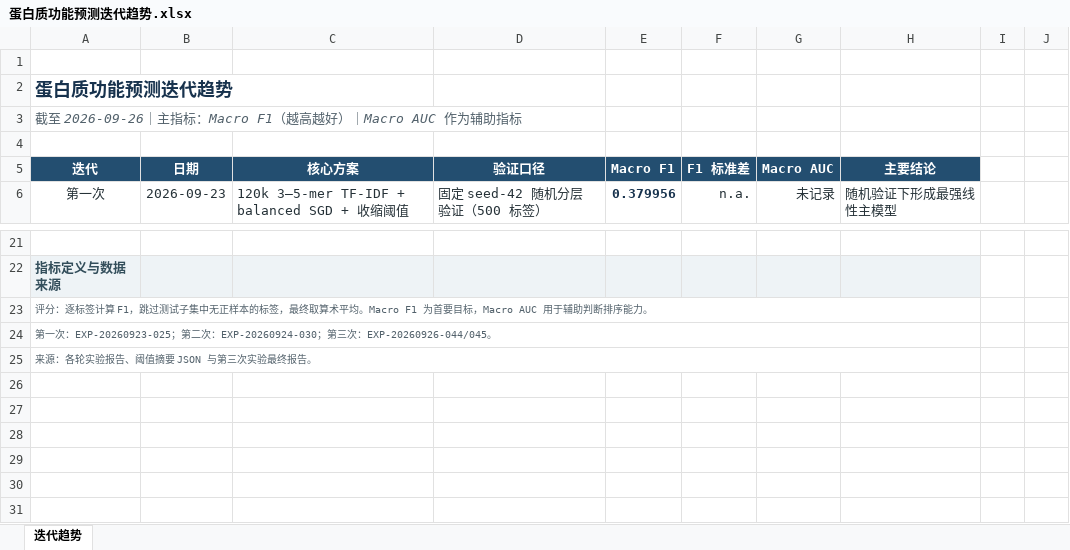
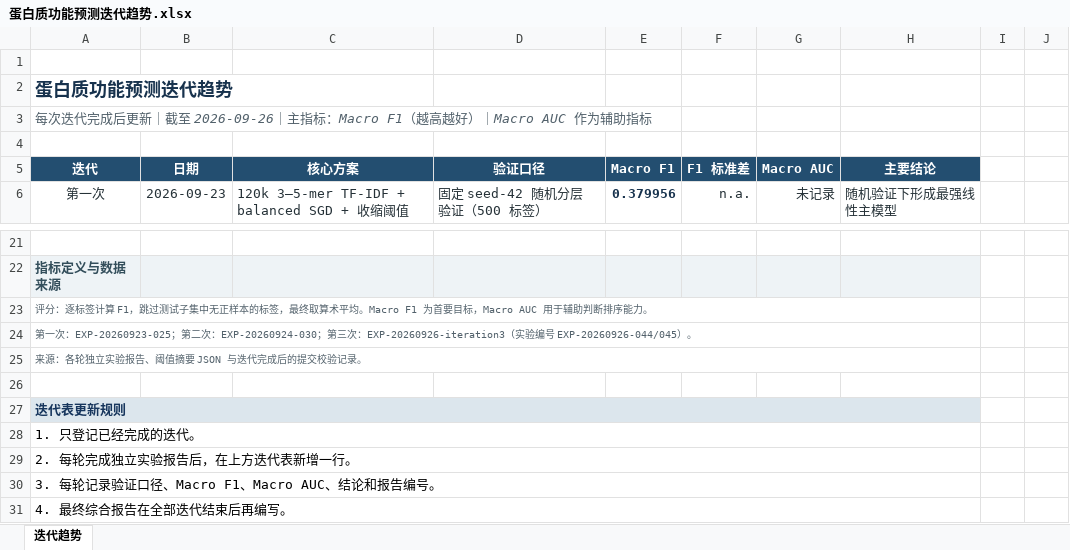
Before and after one commit to Loglog3508/protein_function_prediction, an Excel workbook: reports/蛋白质功能预测迭代趋势.xlsx, sheet 迭代趋势, drawn as a sheet; only a part is shown, gaps mark what is left out; values as stored, in another font and other column widths than the file's, no borders; charts and pictures and conditional formats not drawn; the diff names each change by its address in the sheet, - before the commit and + after, or states it on an @@ line.

Commit message:
docs: record third iteration experiment

```diff
--- a/reports/蛋白质功能预测迭代趋势.xlsx (sheet 迭代趋势)
+++ b/reports/蛋白质功能预测迭代趋势.xlsx (sheet 迭代趋势)
-A3 (迭代): 截至 2026-09-26…
+A3 (迭代): 每次迭代完成后更新｜截至 2026-09-26…
-A24 (迭代): …次：EXP-20260926-044/045。
+A24 (迭代): …次：EXP-20260926-iteration3（实验编号 EXP-20260926-044/045）。
-A25 (迭代): 来源：各轮实验报告、阈值摘要 JSON 与第三次实验最终报告。
+A25 (迭代): 来源：各轮独立实验报告、阈值摘要 JSON 与迭代完成后的提交校验记录。
+row 26: (empty)
+row 27: 迭代表更新规则
+row 28: 1. 只登记已经完成的迭代。
+row 29: 2. 每轮完成独立实验报告后，在上方迭代表新增一行。
+row 30: 3. 每轮记录验证口径、Macro F1、Macro AUC、结论和报告编号。
+row 31: 4. 最终综合报告在全部迭代结束后再编写。
```
Also changed, not shown: charts or pictures, 2 other files.
